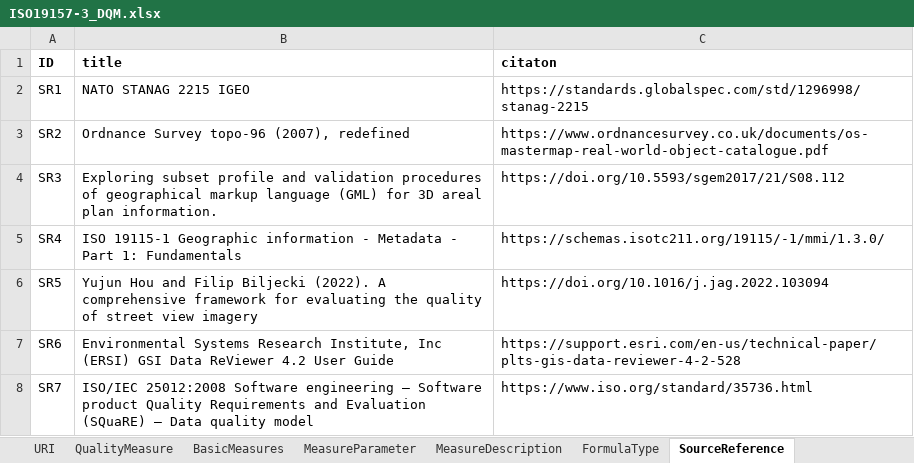
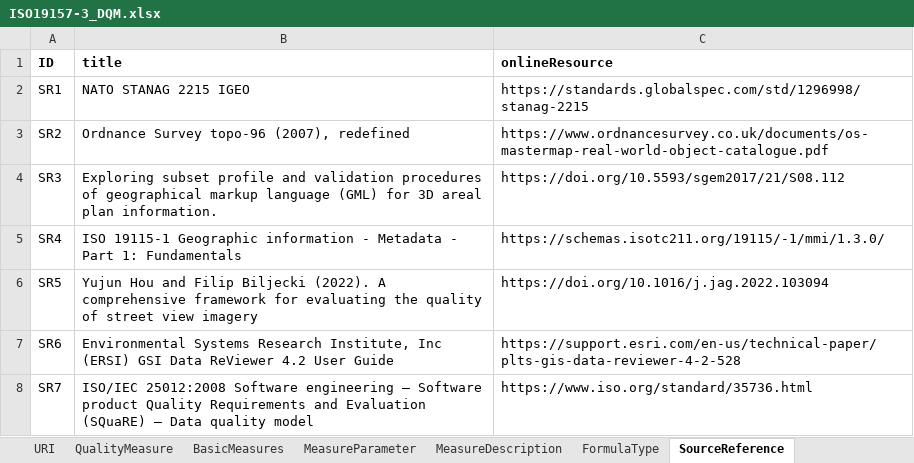
Before and after one commit to ogcincubator/iso19157-3-dqm-register, an Excel workbook: ISO19157-3/ISO19157-3_DQM.xlsx, sheet SourceReference, drawn as a sheet; values as stored, in another font and other column widths than the file's, no borders; the diff names each change by its address in the sheet, - before the commit and + after, or states it on an @@ line.

Commit message:
Add files via upload
small fix - replaced 'citation' with 'onlineResource' in the column name of 'SourceReference' worksheet (to comply with ISO 19115-1)

```diff
--- a/ISO19157-3/ISO19157-3_DQM.xlsx (sheet SourceReference)
+++ b/ISO19157-3/ISO19157-3_DQM.xlsx (sheet SourceReference)
-C1: citaton
+C1: onlineResource
```
Also changed, not shown: sheet QualityMeasure.
